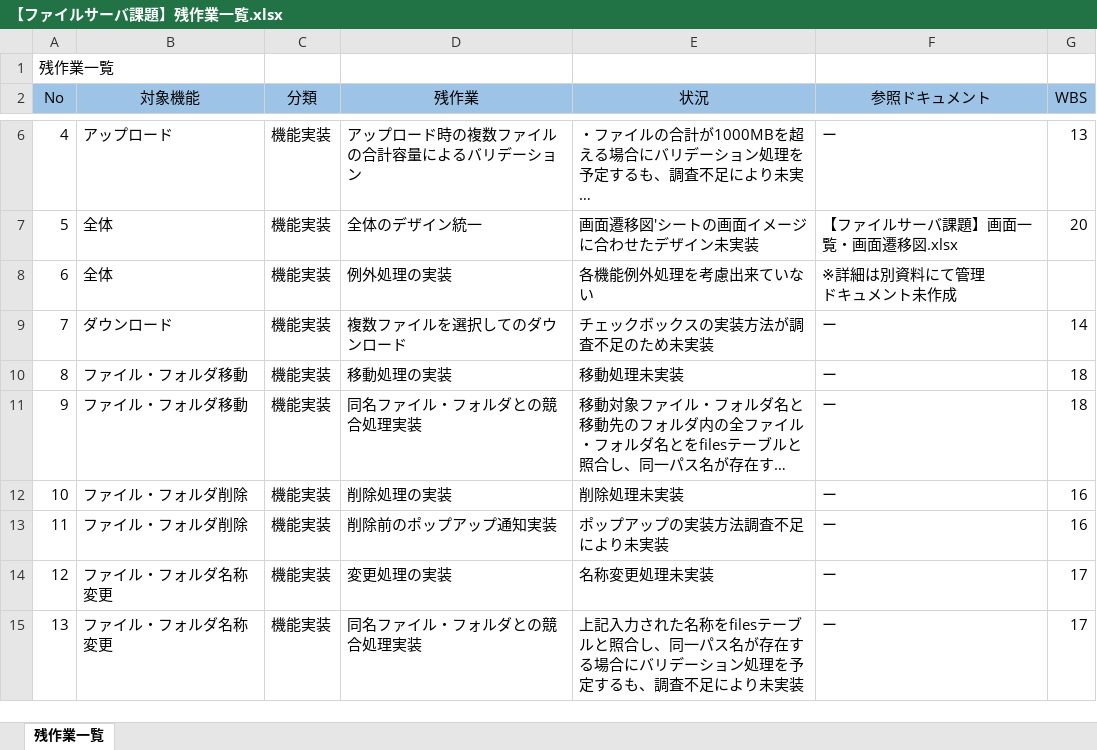
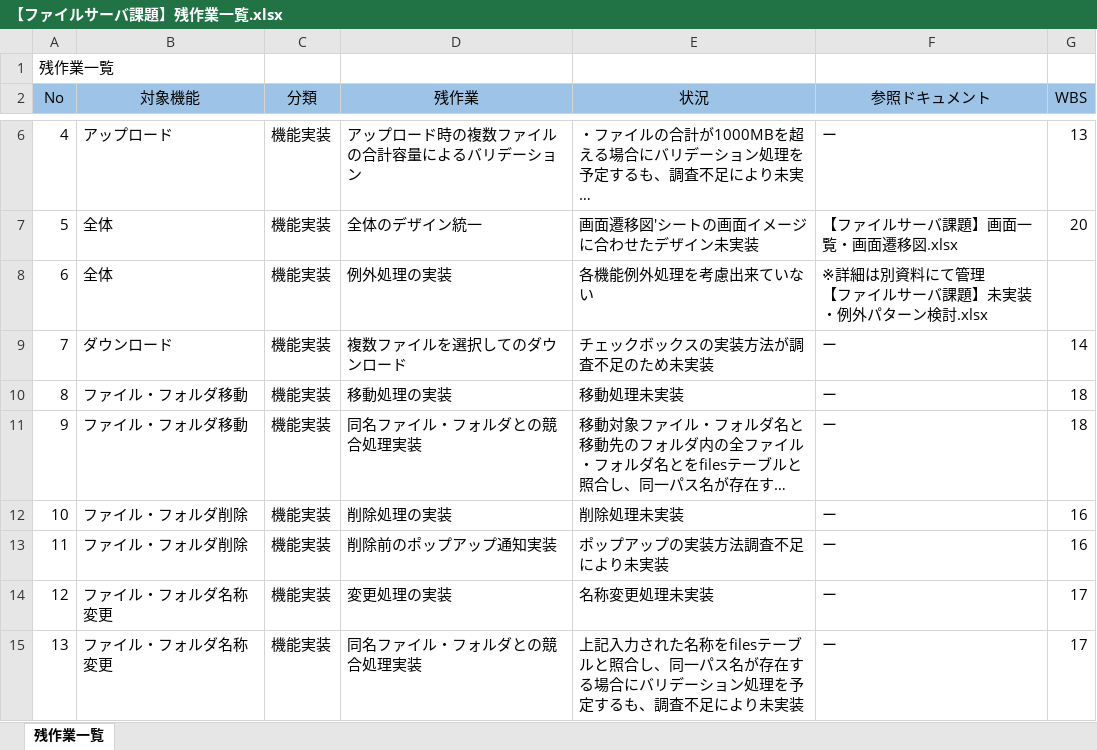
Before and after one commit to hirane/spring-project, an Excel workbook: document/【ファイルサーバ課題】残作業一覧.xlsx, sheet 残作業一覧, drawn as a sheet; only a part is shown, gaps mark what is left out; long unchanged cells end in …; values as stored, in another font and other column widths than the file's, no borders; ↵ is a line break in a cell; the diff names each change by its address in the sheet, - before the commit and + after, or states it on an @@ line.

```diff
--- a/document/【ファイルサーバ課題】残作業一覧.xlsx (sheet 残作業一覧)
+++ b/document/【ファイルサーバ課題】残作業一覧.xlsx (sheet 残作業一覧)
-F8 (参照ドキュメント): ※詳細は別資料にて管理 ↵ ドキュメント未作成
+F8 (参照ドキュメント): ※詳細は別資料にて管理 ↵ 【ファイルサーバ課題】未実装・例外パターン検討.xlsx
```
Also changed, not shown: document/【ファイルサーバ課題】WBS.xlsx.
